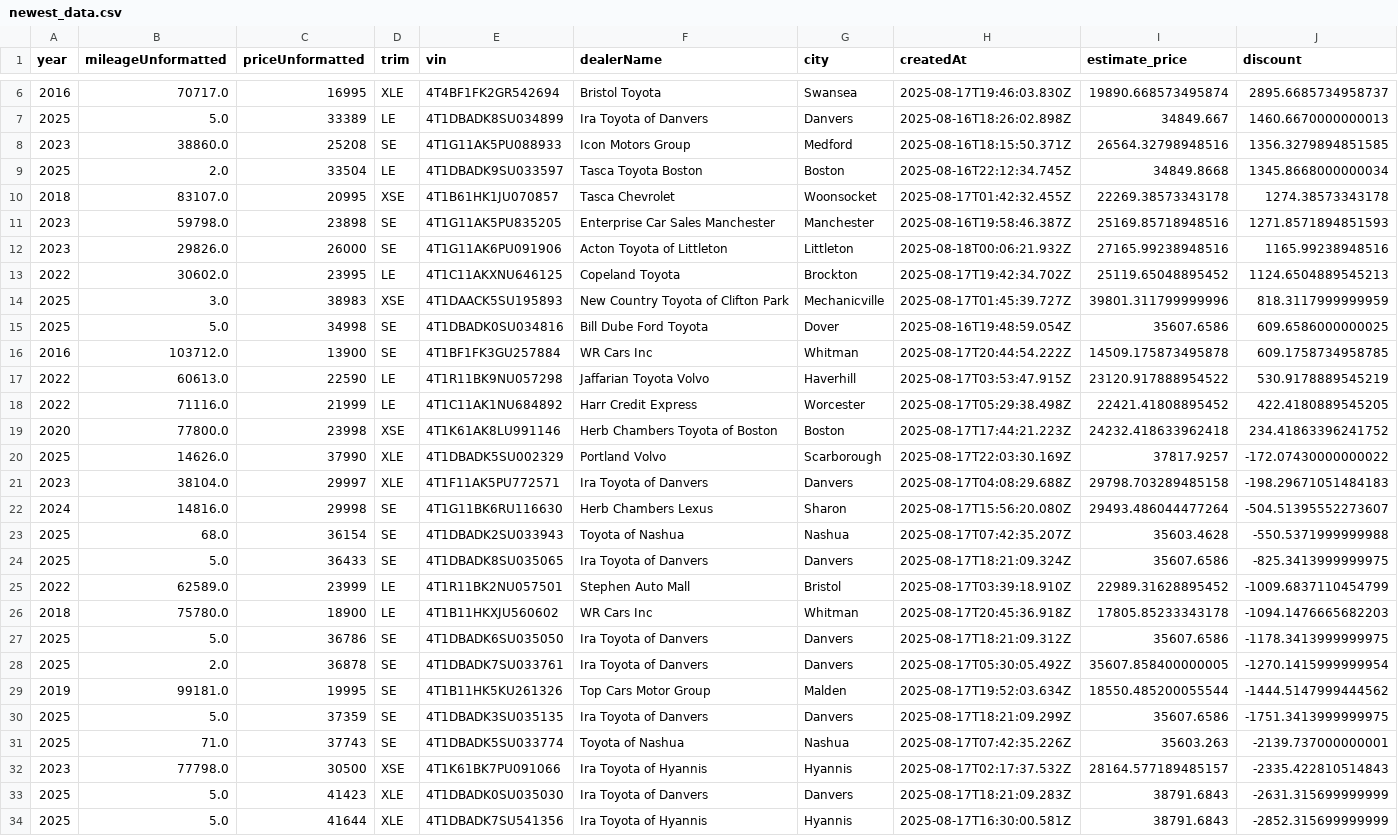
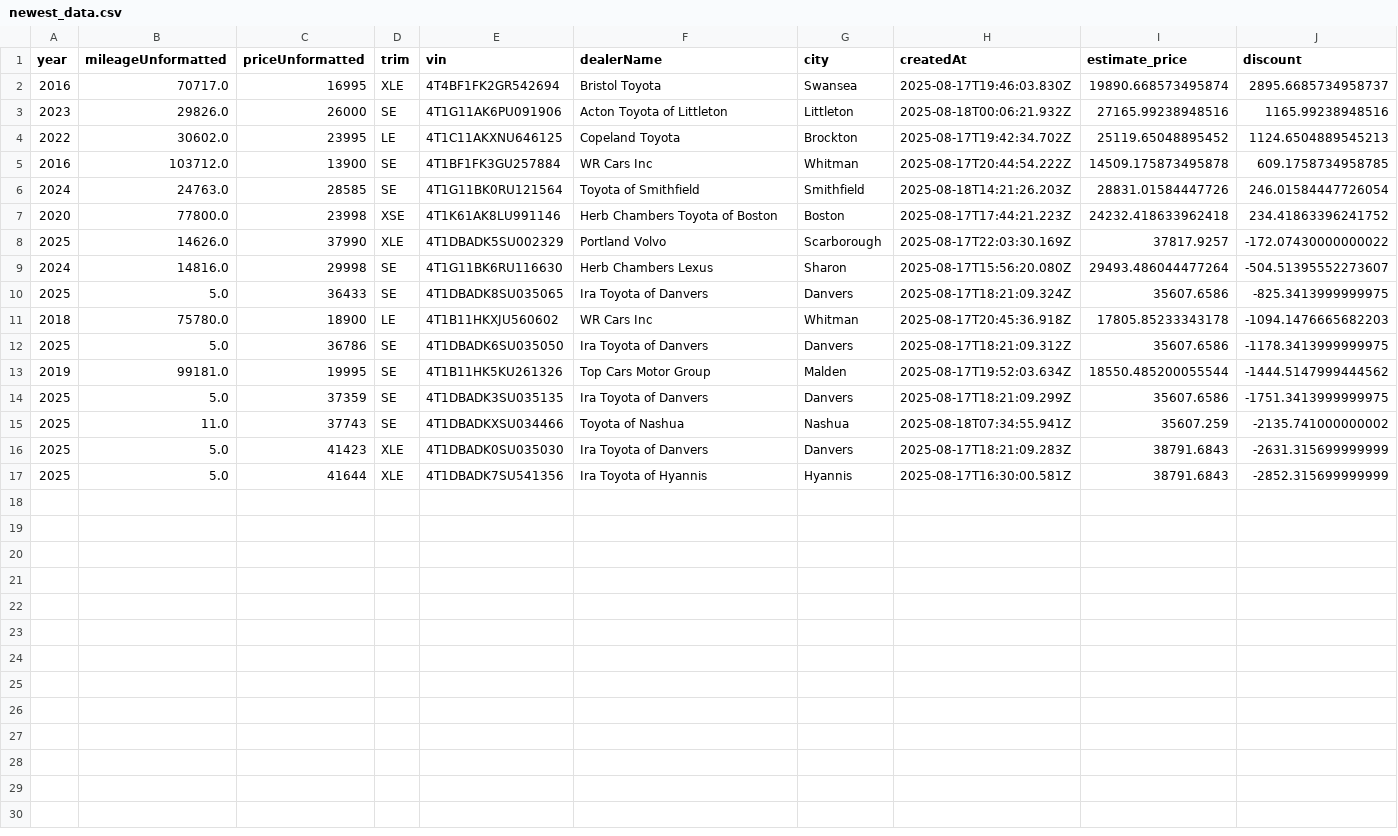
Before and after one commit to MMel099/UsedCarPricer, a CSV file: data/newest_data.csv, drawn as a sheet; only a part is shown, gaps mark what is left out; the diff covers the shown part only.

Commit message:
Automatic daily car data

```diff
--- a/data/newest_data.csv
+++ b/data/newest_data.csv
@@ -6,28 +2,15 @@ year,mileageUnformatted,priceUnformatted,trim,vin,dealerName,city,createdAt,esti
 2016,70717.0,16995,XLE,4T4BF1FK2GR542694,Bristol Toyota,Swansea,2025-08-17T19:46:03.830Z,19890.668573495874,2895.6685734958737
-2025,5.0,33389,LE,4T1DBADK8SU034899,Ira Toyota of Danvers,Danvers,2025-08-16T18:26:02.898Z,34849.667,1460.6670000000013
-2023,38860.0,25208,SE,4T1G11AK5PU088933,Icon Motors Group,Medford,2025-08-16T18:15:50.371Z,26564.32798948516,1356.3279894851585
-2025,2.0,33504,LE,4T1DBADK9SU033597,Tasca Toyota Boston,Boston,2025-08-16T22:12:34.745Z,34849.8668,1345.8668000000034
-2018,83107.0,20995,XSE,4T1B61HK1JU070857,Tasca Chevrolet,Woonsocket,2025-08-17T01:42:32.455Z,22269.38573343178,1274.38573343178
-2023,59798.0,23898,SE,4T1G11AK5PU835205,Enterprise Car Sales Manchester,Manchester,2025-08-16T19:58:46.387Z,25169.85718948516,1271.8571894851593
 2023,29826.0,26000,SE,4T1G11AK6PU091906,Acton Toyota of Littleton,Littleton,2025-08-18T00:06:21.932Z,27165.99238948516,1165.99238948516
 2022,30602.0,23995,LE,4T1C11AKXNU646125,Copeland Toyota,Brockton,2025-08-17T19:42:34.702Z,25119.65048895452,1124.6504889545213
-2025,3.0,38983,XSE,4T1DAACK5SU195893,New Country Toyota of Clifton Park,Mechanicville,2025-08-17T01:45:39.727Z,39801.311799999996,818.3117999999959
-2025,5.0,34998,SE,4T1DBADK0SU034816,Bill Dube Ford Toyota,Dover,2025-08-16T19:48:59.054Z,35607.6586,609.6586000000025
 2016,103712.0,13900,SE,4T1BF1FK3GU257884,WR Cars Inc,Whitman,2025-08-17T20:44:54.222Z,14509.175873495878,609.1758734958785
-2022,60613.0,22590,LE,4T1R11BK9NU057298,Jaffarian Toyota Volvo,Haverhill,2025-08-17T03:53:47.915Z,23120.917888954522,530.9178889545219
-2022,71116.0,21999,LE,4T1C11AK1NU684892,Harr Credit Express,Worcester,2025-08-17T05:29:38.498Z,22421.41808895452,422.4180889545205
+2024,24763.0,28585,SE,4T1G11BK0RU121564,Toyota of Smithfield,Smithfield,2025-08-18T14:21:26.203Z,28831.01584447726,246.01584447726054
 2020,77800.0,23998,XSE,4T1K61AK8LU991146,Herb Chambers Toyota of Boston,Boston,2025-08-17T17:44:21.223Z,24232.418633962418,234.41863396241752
 2025,14626.0,37990,XLE,4T1DBADK5SU002329,Portland Volvo,Scarborough,2025-08-17T22:03:30.169Z,37817.9257,-172.07430000000022
-2023,38104.0,29997,XLE,4T1F11AK5PU772571,Ira Toyota of Danvers,Danvers,2025-08-17T04:08:29.688Z,29798.703289485158,-198.29671051484183
 2024,14816.0,29998,SE,4T1G11BK6RU116630,Herb Chambers Lexus,Sharon,2025-08-17T15:56:20.080Z,29493.486044477264,-504.51395552273607
-2025,68.0,36154,SE,4T1DBADK2SU033943,Toyota of Nashua,Nashua,2025-08-17T07:42:35.207Z,35603.4628,-550.5371999999988
 2025,5.0,36433,SE,4T1DBADK8SU035065,Ira Toyota of Danvers,Danvers,2025-08-17T18:21:09.324Z,35607.6586,-825.3413999999975
-2022,62589.0,23999,LE,4T1R11BK2NU057501,Stephen Auto Mall,Bristol,2025-08-17T03:39:18.910Z,22989.31628895452,-1009.6837110454799
 2018,75780.0,18900,LE,4T1B11HKXJU560602,WR Cars Inc,Whitman,2025-08-17T20:45:36.918Z,17805.85233343178,-1094.1476665682203
 2025,5.0,36786,SE,4T1DBADK6SU035050,Ira Toyota of Danvers,Danvers,2025-08-17T18:21:09.312Z,35607.6586,-1178.3413999999975
-2025,2.0,36878,SE,4T1DBADK7SU033761,Ira Toyota of Danvers,Danvers,2025-08-17T05:30:05.492Z,35607.858400000005,-1270.1415999999954
 2019,99181.0,19995,SE,4T1B11HK5KU261326,Top Cars Motor Group,Malden,2025-08-17T19:52:03.634Z,18550.485200055544,-1444.5147999444562
 2025,5.0,37359,SE,4T1DBADK3SU035135,Ira Toyota of Danvers,Danvers,2025-08-17T18:21:09.299Z,35607.6586,-1751.3413999999975
-2025,71.0,37743,SE,4T1DBADK5SU033774,Toyota of Nashua,Nashua,2025-08-17T07:42:35.226Z,35603.263,-2139.737000000001
-2023,77798.0,30500,XSE,4T1K61BK7PU091066,Ira Toyota of Hyannis,Hyannis,2025-08-17T02:17:37.532Z,28164.577189485157,-2335.422810514843
+2025,11.0,37743,SE,4T1DBADKXSU034466,Toyota of Nashua,Nashua,2025-08-18T07:34:55.941Z,35607.259,-2135.741000000002
 2025,5.0,41423,XLE,4T1DBADK0SU035030,Ira Toyota of Danvers,Danvers,2025-08-17T18:21:09.283Z,38791.6843,-2631.315699999999
```
Also changed, not shown: 4 removed rows elsewhere in this file, data/daily_stats.csv, data/master_data.csv, 3 other files.
